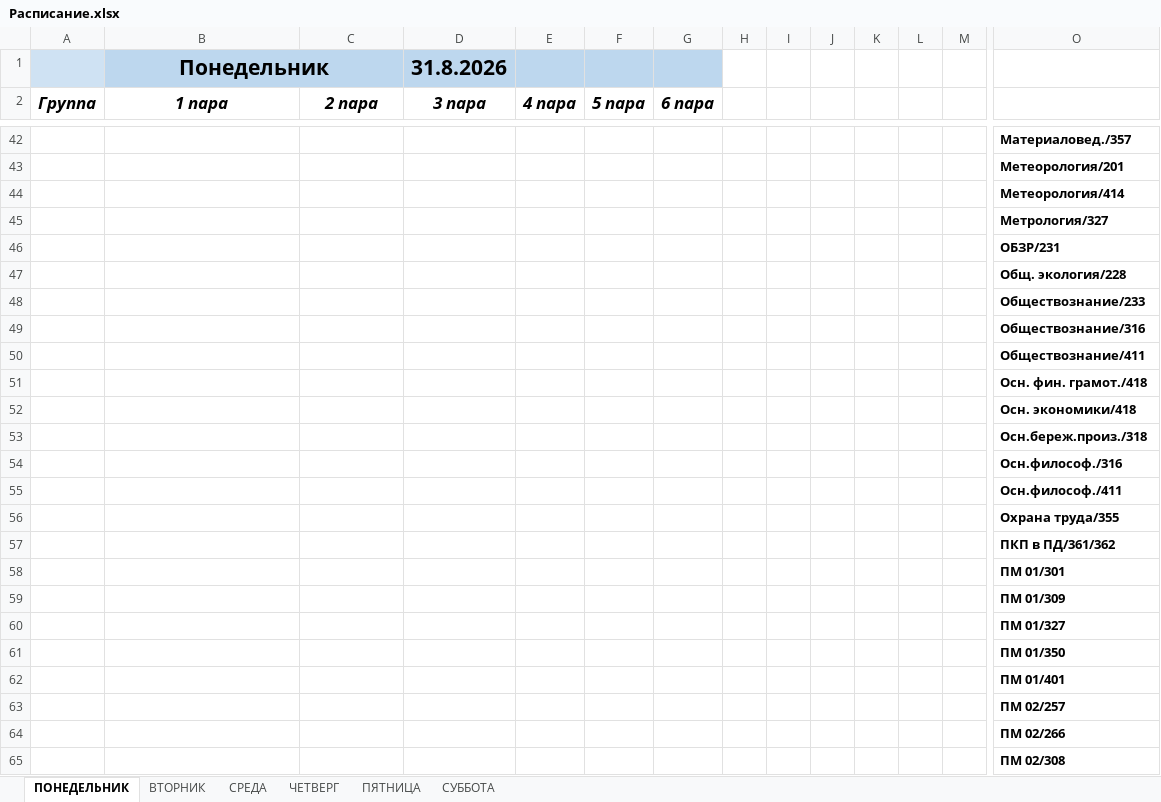
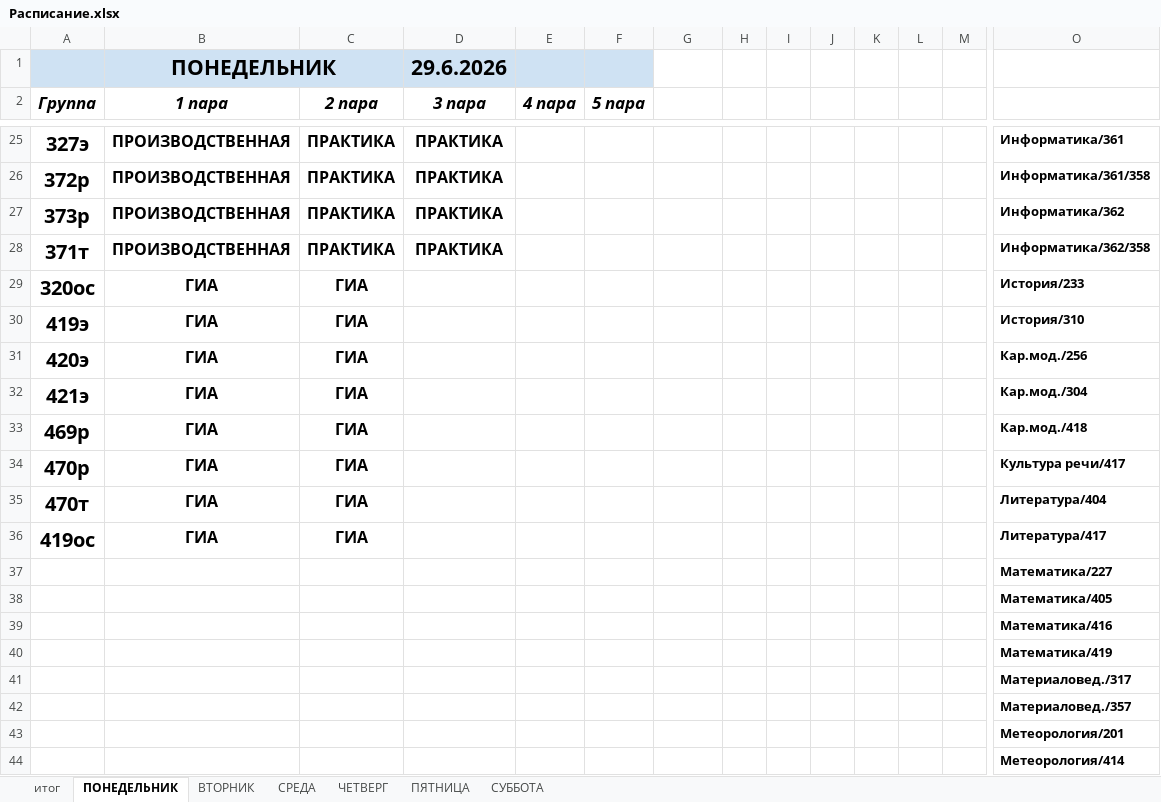
Before and after one commit to colderuopen-art/raspisanie, an Excel workbook: Расписание.xlsx, sheet ПОНЕДЕЛЬНИК, drawn as a sheet; only a part is shown, gaps mark what is left out; the shorter side is filled out with more unchanged rows; values as stored, in another font and other column widths than the file's, no borders; removed rows and columns are numbered as before the commit, all else as after; rows hold the shown columns only; the diff covers the shown part only; the diff names each change by its address in the sheet, - before the commit and + after, or states it on an @@ line.

```diff
--- a/Расписание.xlsx (sheet ПОНЕДЕЛЬНИК)
+++ b/Расписание.xlsx (sheet ПОНЕДЕЛЬНИК)
+sheet tab: итог
-row 1:  | Понедельник |  | 31.8.2026
+row 1:  | ПОНЕДЕЛЬНИК |  | 29.6.2026
-G2: 6 пара
+G2: (empty)
+row 25: 327э | ПРОИЗВОДСТВЕННАЯ | ПРАКТИКА | ПРАКТИКА |  |  |  |  |  |  |  |  |  | Информатика/361
+row 26: 372р | ПРОИЗВОДСТВЕННАЯ | ПРАКТИКА | ПРАКТИКА |  |  |  |  |  |  |  |  |  | Информатика/361/358
+row 27: 373р | ПРОИЗВОДСТВЕННАЯ | ПРАКТИКА | ПРАКТИКА |  |  |  |  |  |  |  |  |  | Информатика/362
+row 28: 371т | ПРОИЗВОДСТВЕННАЯ | ПРАКТИКА | ПРАКТИКА |  |  |  |  |  |  |  |  |  | Информатика/362/358
+row 29: 320ос | ГИА | ГИА |  |  |  |  |  |  |  |  |  |  | История/233
+row 30: 419э | ГИА | ГИА |  |  |  |  |  |  |  |  |  |  | История/310
+row 31: 420э | ГИА | ГИА |  |  |  |  |  |  |  |  |  |  | Кар.мод./256
+row 32: 421э | ГИА | ГИА |  |  |  |  |  |  |  |  |  |  | Кар.мод./304
+row 33: 469р | ГИА | ГИА |  |  |  |  |  |  |  |  |  |  | Кар.мод./418
+row 34: 470р | ГИА | ГИА |  |  |  |  |  |  |  |  |  |  | Культура речи/417
+row 35: 470т | ГИА | ГИА |  |  |  |  |  |  |  |  |  |  | Литература/404
+row 36: 419ос | ГИА | ГИА |  |  |  |  |  |  |  |  |  |  | Литература/417
+row 37:  |  |  |  |  |  |  |  |  |  |  |  |  | Математика/227
+row 38:  |  |  |  |  |  |  |  |  |  |  |  |  | Математика/405
+row 39:  |  |  |  |  |  |  |  |  |  |  |  |  | Математика/416
+row 40:  |  |  |  |  |  |  |  |  |  |  |  |  | Математика/419
+row 41:  |  |  |  |  |  |  |  |  |  |  |  |  | Материаловед./317
```
Also changed, not shown: 22 added rows and 39 removed rows elsewhere in this sheet, sheet ЧЕТВЕРГ, sheet СУББОТА, sheet ПЯТНИЦА, sheet СРЕДА.
